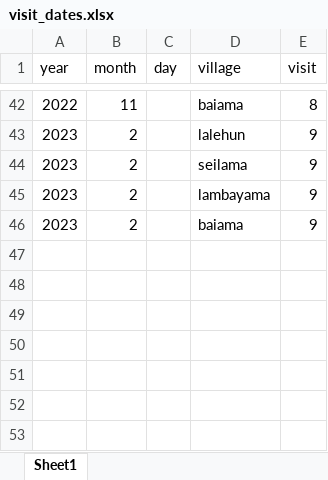
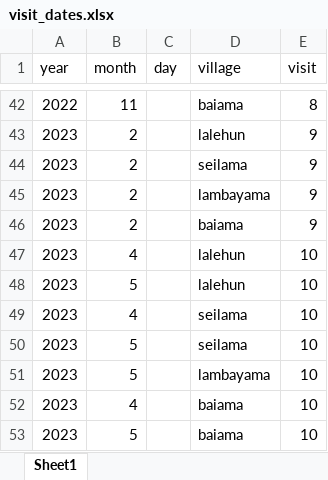
Before and after one commit to DidDrog11/rodent_trapping, an Excel workbook: data/visit_dates.xlsx, sheet Sheet1, drawn as a sheet; only a part is shown, gaps mark what is left out; values as stored, in another font and other column widths than the file's, no borders; the diff names each change by its address in the sheet, - before the commit and + after, or states it on an @@ line.

```diff
--- a/data/visit_dates.xlsx (sheet Sheet1)
+++ b/data/visit_dates.xlsx (sheet Sheet1)
+row 47: 2023 | 4 |  | lalehun | 10
+row 48: 2023 | 5 |  | lalehun | 10
+row 49: 2023 | 4 |  | seilama | 10
+row 50: 2023 | 5 |  | seilama | 10
+row 51: 2023 | 5 |  | lambayama | 10
+row 52: 2023 | 4 |  | baiama | 10
+row 53: 2023 | 5 |  | baiama | 10
```
Also changed, not shown: data/sample_inventory_2023-03-01.xlsx, 6 other files.
